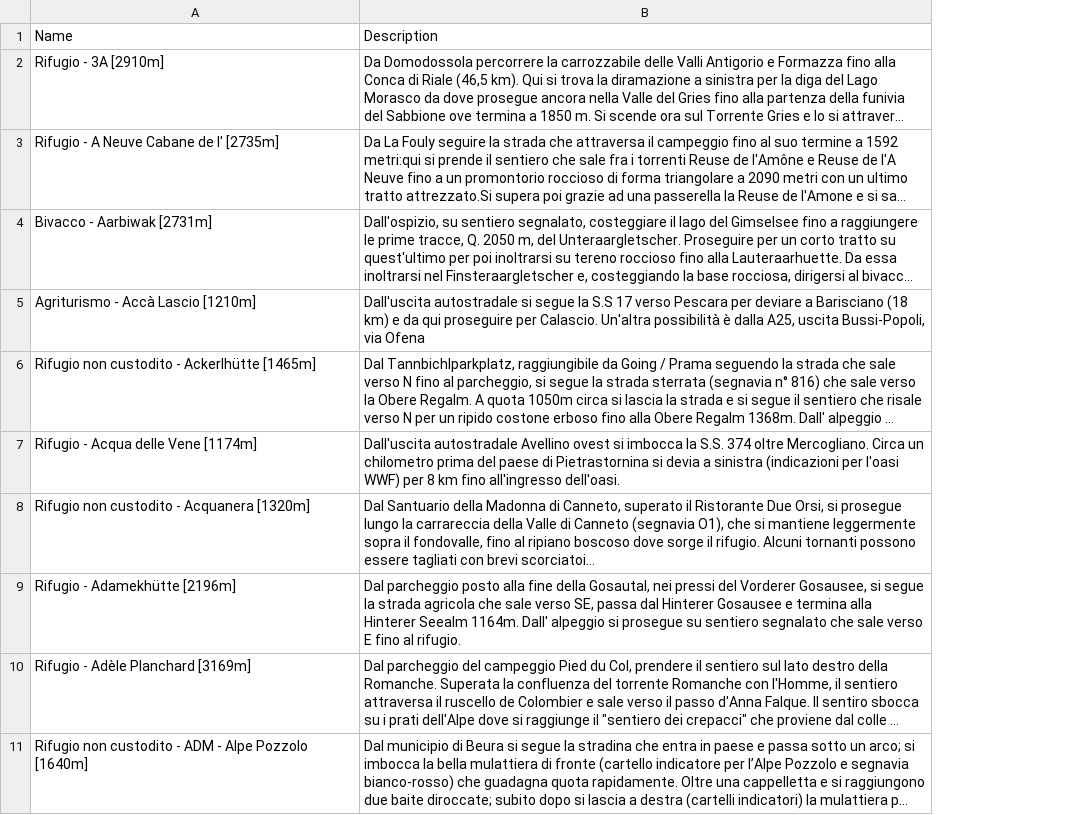
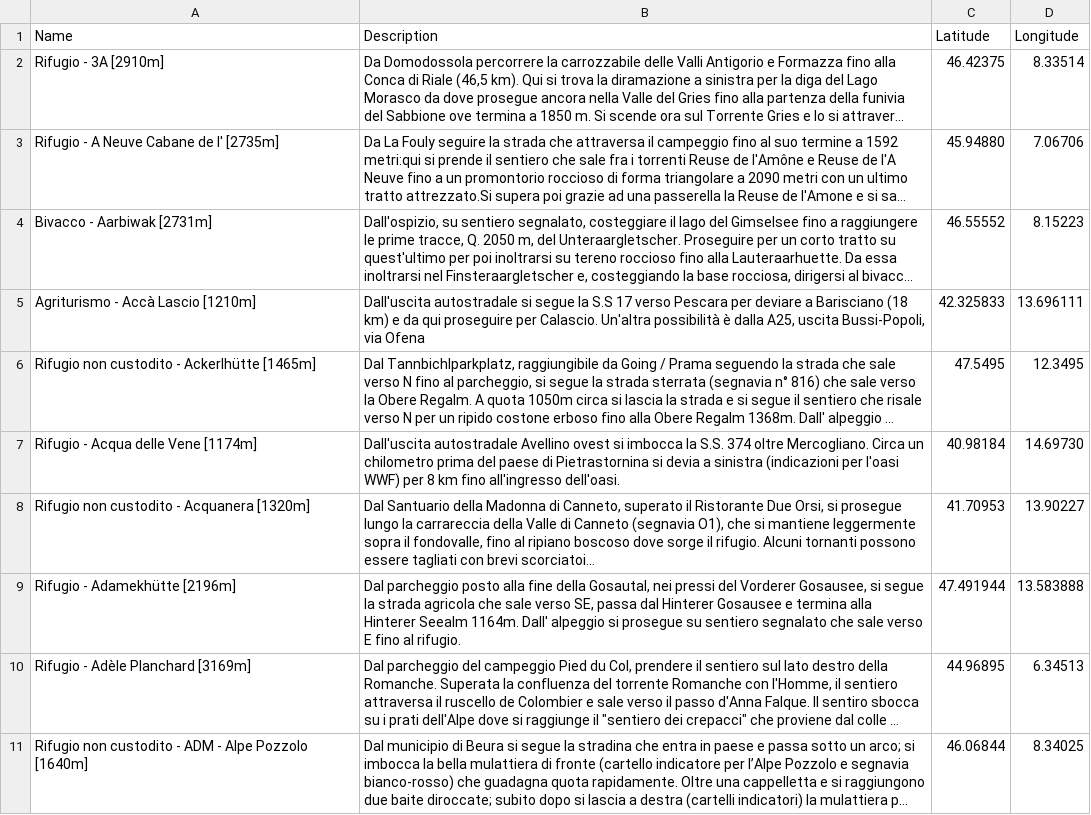
Before and after one commit to lucabarattini/Mountain-Shleters-Project, a CSV file: backend/app/mountain_shelters.csv, drawn as a sheet; only a part is shown; long unchanged cells end in …; the diff names each change by its address in the sheet, - before the commit and + after, or states it on an @@ line.

Commit message:
Big feature implementation. Now, the scraping algorithm not only scrapes for the name of the mountain shelters and the trail info to get there but also for the mountain shelter coordinates. Moreover, when you click on the piemonte.html page, now you will be able to see the data of the mountain shelter, the trail info and the coordinates of the mountain shelter. In order to do so I had to made changes and implementation of new queries and features on the main.py of the backend and of the frontend.

```diff
--- a/backend/app/mountain_shelters.csv
+++ b/backend/app/mountain_shelters.csv
+column C (Latitude), rows 2-11: 46.42375 | 45.94880 | 46.55552 | 42.325833 | 47.5495 | 40.98184 | 41.70953 | 47.491944 | 44.96895 | 46.06844
+column D (Longitude), rows 2-11: 8.33514 | 7.06706 | 8.15223 | 13.696111 | 12.3495 | 14.69730 | 13.90227 | 13.583888 | 6.34513 | 8.34025
```
Also changed, not shown: 9 other files.
